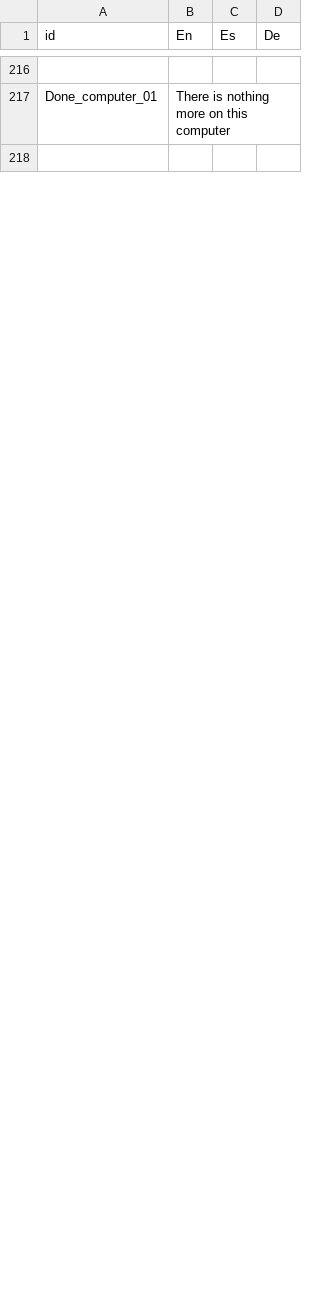
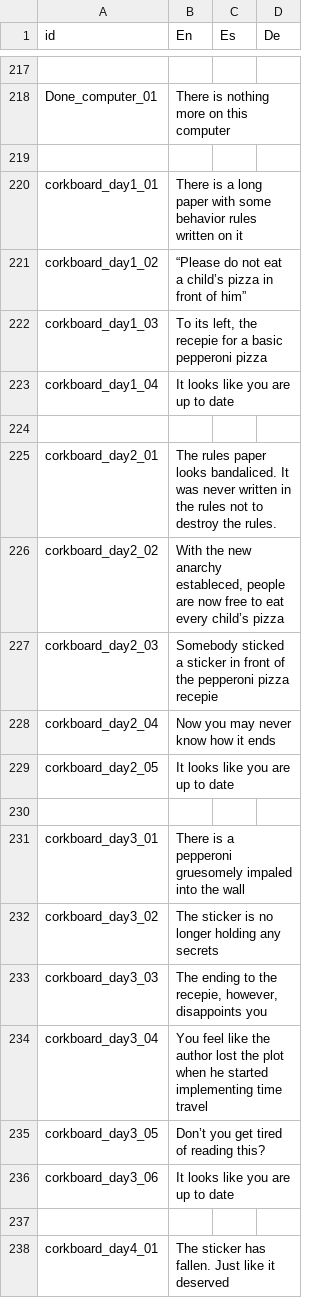
Before and after one commit to NakslolDev/FnafGame, a CSV file: Data/Text_translated.csv, drawn as a sheet; only a part is shown, gaps mark what is left out; the diff covers the shown part only.

```diff
--- a/Data/Text_translated.csv
+++ b/Data/Text_translated.csv
@@ -218 +219,20 @@ Done_computer_01;There is nothing more on this computer;;
 ;;;
+corkboard_day1_01;There is a long paper with some behavior rules written on it;;
+corkboard_day1_02;“Please do not eat a child’s pizza in front of him”;;
+corkboard_day1_03;To its left, the recepie for a basic pepperoni pizza;;
+corkboard_day1_04;It looks like you are up to date;;
+;;;
+corkboard_day2_01;The rules paper looks bandaliced. It was never written in the rules not to destroy the rules.;;
+corkboard_day2_02;With the new anarchy estableced, people are now free to eat every child’s pizza;;
+corkboard_day2_03;Somebody sticked a sticker in front of the pepperoni pizza recepie;;
+corkboard_day2_04;Now you may never know how it ends;;
+corkboard_day2_05;It looks like you are up to date;;
+;;;
+corkboard_day3_01;There is a pepperoni gruesomely impaled into the wall;;
+corkboard_day3_02;The sticker is no longer holding any secrets;;
+corkboard_day3_03;The ending to the recepie, however, disappoints you;;
+corkboard_day3_04;You feel like the author lost the plot when he started implementing time travel;;
+corkboard_day3_05;Don’t you get tired of reading this?;;
+corkboard_day3_06;It looks like you are up to date;;
+;;;
+corkboard_day4_01;The sticker has fallen. Just like it deserved;;
```
Also changed, not shown: 16 added rows and 11 edited cells elsewhere in this file, 20 other files.
